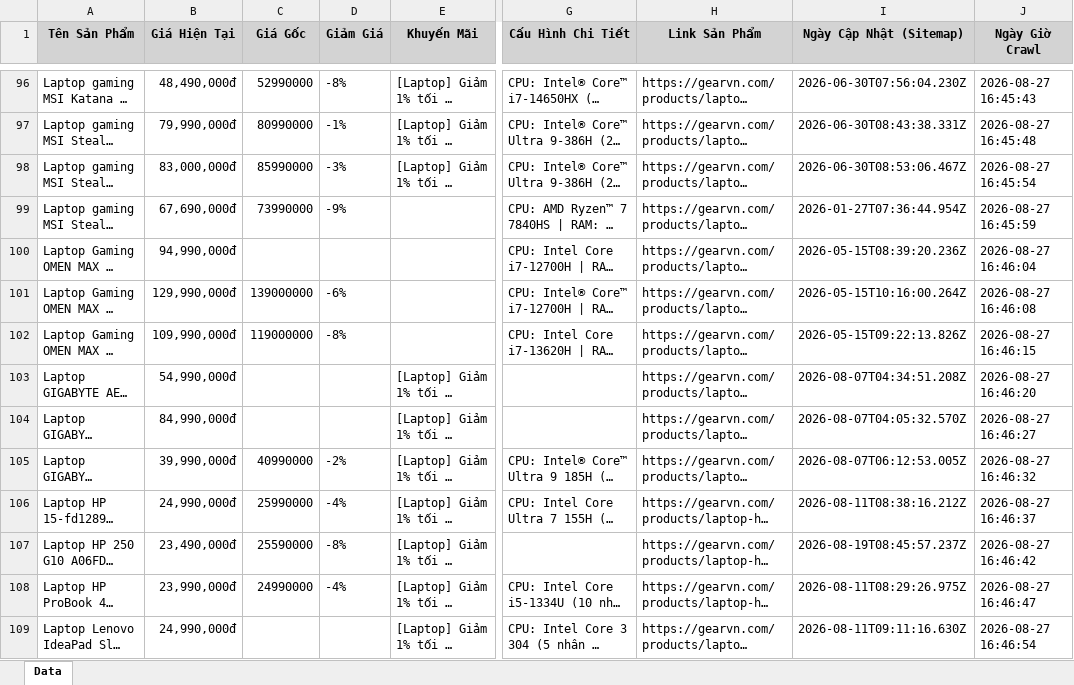
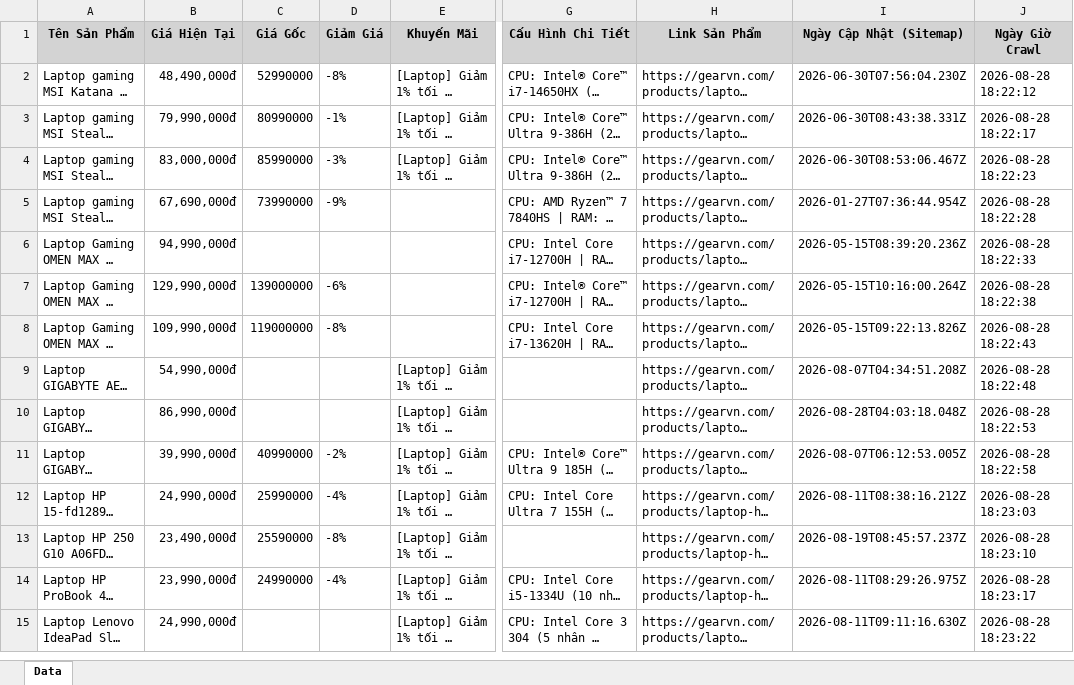
Before and after one commit to QuangTran-deptrai/crawl_laptop, an Excel workbook: laptop_gearvn_all.xlsx, sheet Data, drawn as a sheet; only a part is shown, gaps mark what is left out; long unchanged cells end in …; values as stored, in another font and other column widths than the file's, no borders; addresses are those after the commit; the diff covers the shown part only; the diff names each change by its address in the sheet, - before the commit and + after, or states it on an @@ line.

```diff
--- a/laptop_gearvn_all.xlsx (sheet Data)
+++ b/laptop_gearvn_all.xlsx (sheet Data)
-J2 (Ngày Giờ Crawl): 2026-08-27 16:45:43
+J2 (Ngày Giờ Crawl): 2026-08-28 18:22:12
-J3 (Ngày Giờ Crawl): 2026-08-27 16:45:48
+J3 (Ngày Giờ Crawl): 2026-08-28 18:22:17
-J4 (Ngày Giờ Crawl): 2026-08-27 16:45:54
+J4 (Ngày Giờ Crawl): 2026-08-28 18:22:23
-J5 (Ngày Giờ Crawl): 2026-08-27 16:45:59
+J5 (Ngày Giờ Crawl): 2026-08-28 18:22:28
-J6 (Ngày Giờ Crawl): 2026-08-27 16:46:04
+J6 (Ngày Giờ Crawl): 2026-08-28 18:22:33
-J7 (Ngày Giờ Crawl): 2026-08-27 16:46:08
+J7 (Ngày Giờ Crawl): 2026-08-28 18:22:38
-J8 (Ngày Giờ Crawl): 2026-08-27 16:46:15
+J8 (Ngày Giờ Crawl): 2026-08-28 18:22:43
-J9 (Ngày Giờ Crawl): 2026-08-27 16:46:20
+J9 (Ngày Giờ Crawl): 2026-08-28 18:22:48
-B10 (Giá Hiện Tại): 84,990,000đ
+B10 (Giá Hiện Tại): 86,990,000đ
-I10 (Ngày Cập Nhật (Sitemap)): 2026-08-07T04:05:32.570Z
+I10 (Ngày Cập Nhật (Sitemap)): 2026-08-28T04:03:18.048Z
-J10 (Ngày Giờ Crawl): 2026-08-27 16:46:27
+J10 (Ngày Giờ Crawl): 2026-08-28 18:22:53
-J11 (Ngày Giờ Crawl): 2026-08-27 16:46:32
+J11 (Ngày Giờ Crawl): 2026-08-28 18:22:58
-J12 (Ngày Giờ Crawl): 2026-08-27 16:46:37
+J12 (Ngày Giờ Crawl): 2026-08-28 18:23:03
-J13 (Ngày Giờ Crawl): 2026-08-27 16:46:42
+J13 (Ngày Giờ Crawl): 2026-08-28 18:23:10
-J14 (Ngày Giờ Crawl): 2026-08-27 16:46:47
+J14 (Ngày Giờ Crawl): 2026-08-28 18:23:17
-J15 (Ngày Giờ Crawl): 2026-08-27 16:46:54
+J15 (Ngày Giờ Crawl): 2026-08-28 18:23:22
```
Also changed, not shown: 94 added rows, 94 removed rows and 128 edited cells elsewhere in this sheet, laptop_tgdd_all.xlsx.
